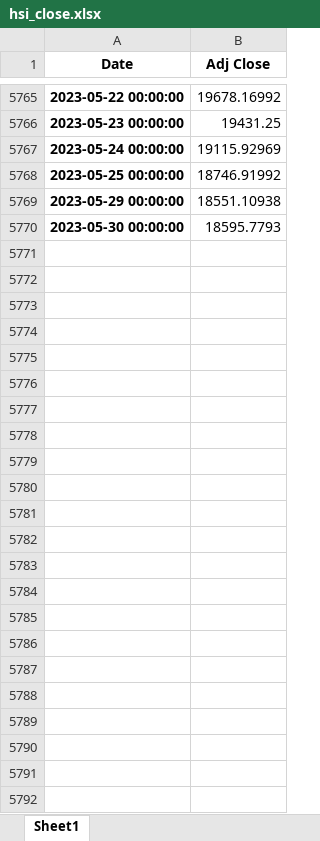
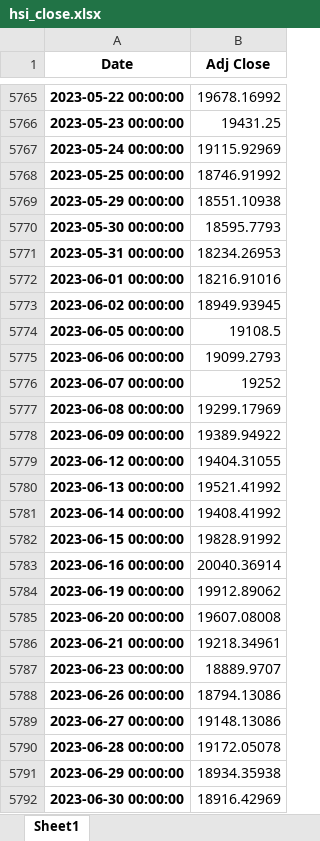
Before and after one commit to ckyma/exchatbook, an Excel workbook: hsi_close.xlsx, sheet Sheet1, drawn as a sheet; only a part is shown, gaps mark what is left out; values as stored, in another font and other column widths than the file's, no borders; the diff names each change by its address in the sheet, - before the commit and + after, or states it on an @@ line.

```diff
--- a/hsi_close.xlsx (sheet Sheet1)
+++ b/hsi_close.xlsx (sheet Sheet1)
+row 5771: 2023-05-31 00:00:00 | 18234.26953
+row 5772: 2023-06-01 00:00:00 | 18216.91016
+row 5773: 2023-06-02 00:00:00 | 18949.93945
+row 5774: 2023-06-05 00:00:00 | 19108.5
+row 5775: 2023-06-06 00:00:00 | 19099.2793
+row 5776: 2023-06-07 00:00:00 | 19252
+row 5777: 2023-06-08 00:00:00 | 19299.17969
+row 5778: 2023-06-09 00:00:00 | 19389.94922
+row 5779: 2023-06-12 00:00:00 | 19404.31055
+row 5780: 2023-06-13 00:00:00 | 19521.41992
+row 5781: 2023-06-14 00:00:00 | 19408.41992
+row 5782: 2023-06-15 00:00:00 | 19828.91992
+row 5783: 2023-06-16 00:00:00 | 20040.36914
+row 5784: 2023-06-19 00:00:00 | 19912.89062
+row 5785: 2023-06-20 00:00:00 | 19607.08008
+row 5786: 2023-06-21 00:00:00 | 19218.34961
+row 5787: 2023-06-23 00:00:00 | 18889.9707
+row 5788: 2023-06-26 00:00:00 | 18794.13086
+row 5789: 2023-06-27 00:00:00 | 19148.13086
+row 5790: 2023-06-28 00:00:00 | 19172.05078
+row 5791: 2023-06-29 00:00:00 | 18934.35938
+row 5792: 2023-06-30 00:00:00 | 18916.42969
```
Also changed, not shown: 5 other files.
